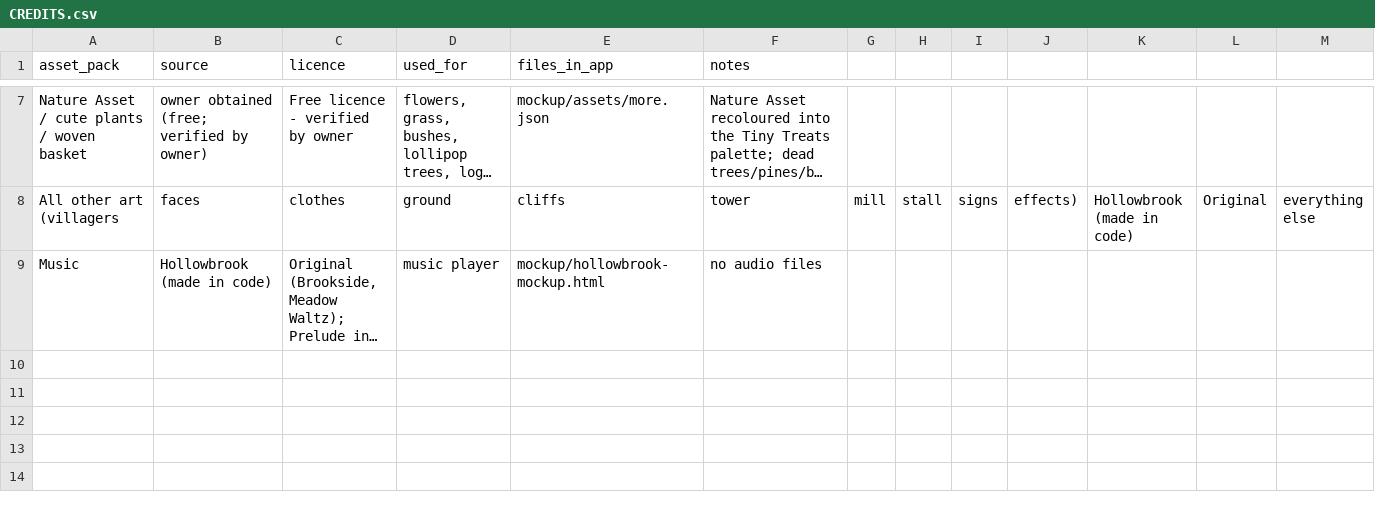
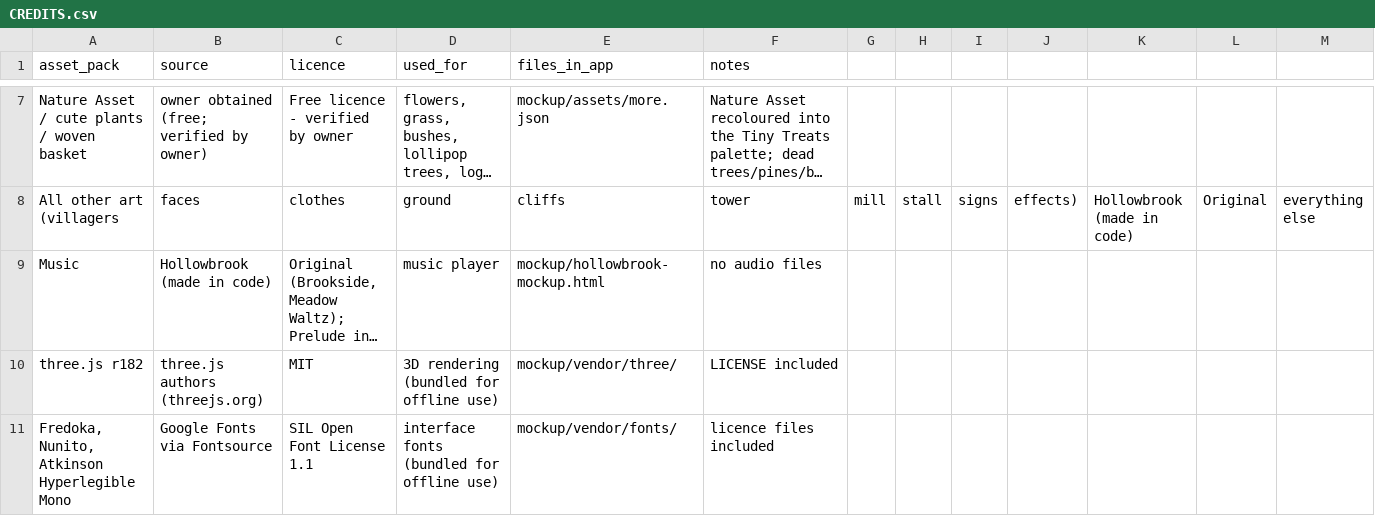
Before and after one commit to lilacnemotia/hollowbrook, a CSV file: CREDITS.csv, drawn as a sheet; only a part is shown, gaps mark what is left out; long unchanged cells end in …; rows hold the shown columns only; the diff names each change by its address in the sheet, - before the commit and + after, or states it on an @@ line.

```diff
--- a/CREDITS.csv
+++ b/CREDITS.csv
+row 10: three.js r182 | three.js authors (threejs.org) | MIT | 3D rendering (bundled for offline use) | mockup/vendor/three/ | LICENSE included
+row 11: Fredoka, Nunito, Atkinson Hyperlegible Mono | Google Fonts via Fontsource | SIL Open Font License 1.1 | interface fonts (bundled for offline use) | mockup/vendor/fonts/ | licence files included
```
Also changed, not shown: 34 other files.
